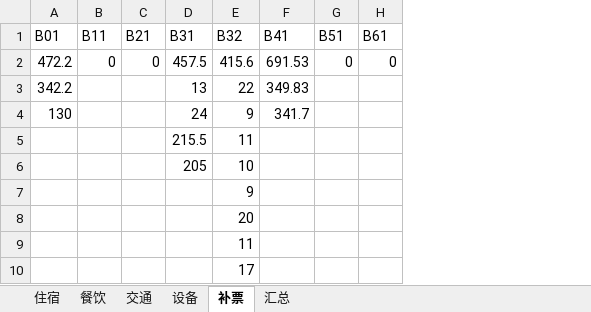
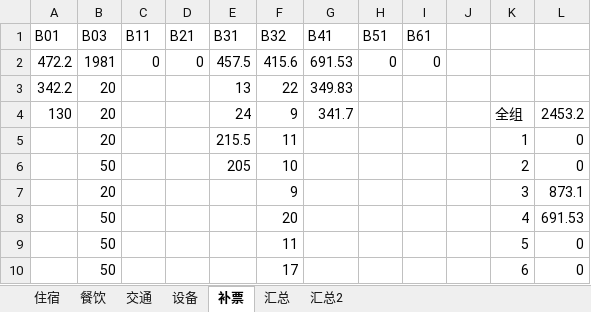
Before and after one commit to laa6202/work_doc, an Excel workbook: 影视工作/南宁项目财务/锦绣南宁贴好的发票.xlsx, sheet 补票, drawn as a sheet; only a part is shown; values as stored, in another font and other column widths than the file's, no borders; the diff names each change by its address in the sheet, - before the commit and + after, or states it on an @@ line.

```diff
--- a/影视工作/南宁项目财务/锦绣南宁贴好的发票.xlsx (sheet 补票)
+++ b/影视工作/南宁项目财务/锦绣南宁贴好的发票.xlsx (sheet 补票)
+sheet tab: 汇总2
+column B (B03), rows 2-10: 1981 | 20 | 20 | 20 | 50 | 20 | 50 | 50 | 50
+column J, empty
+column K, rows 4-10: 全组 | 1 | 2 | 3 | 4 | 5 | 6
+column L, rows 4-10: 2453.2 | 0 | 0 | 873.1 | 691.53 | 0 | 0
```
Also changed, not shown: sheet 交通, sheet 汇总, sheet 餐饮, sheet 设备, formulas that keep their value, 影视工作/南宁项目财务/锦绣南宁支出帐目.xlsx, 影视工作/南宁项目财务/锦绣南宁支出钱.xlsx, 3 other files.
